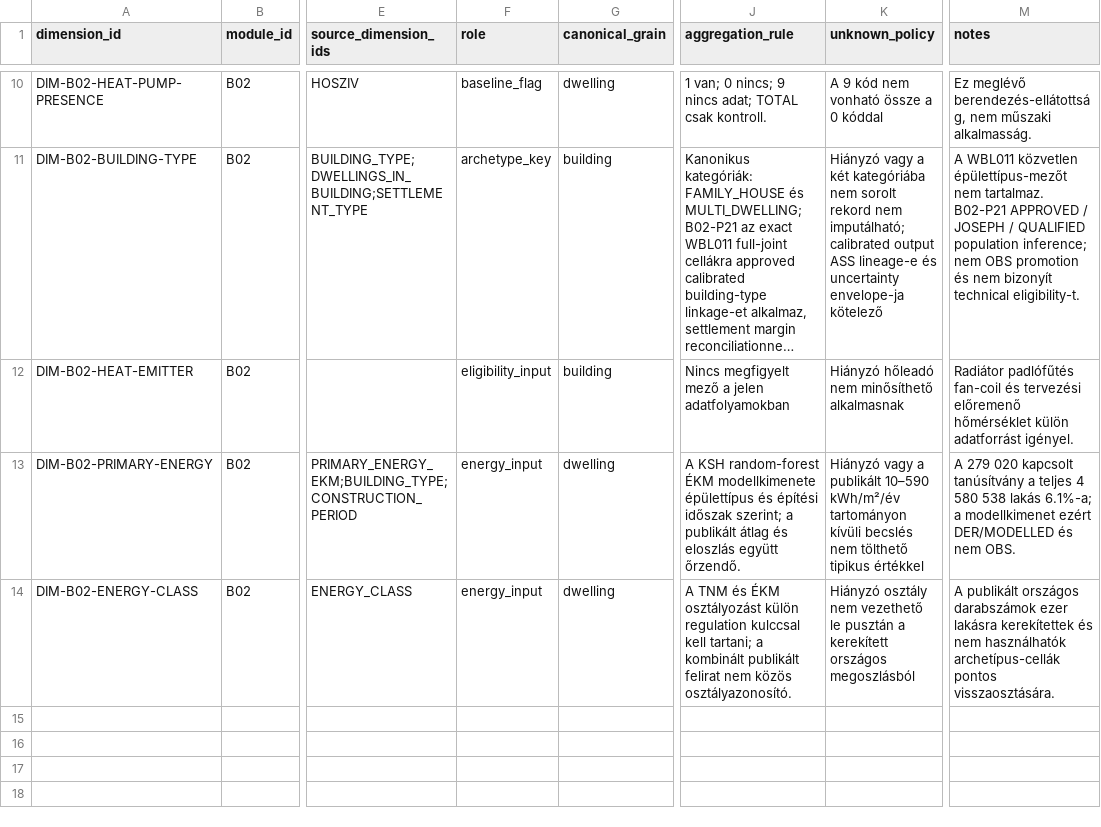
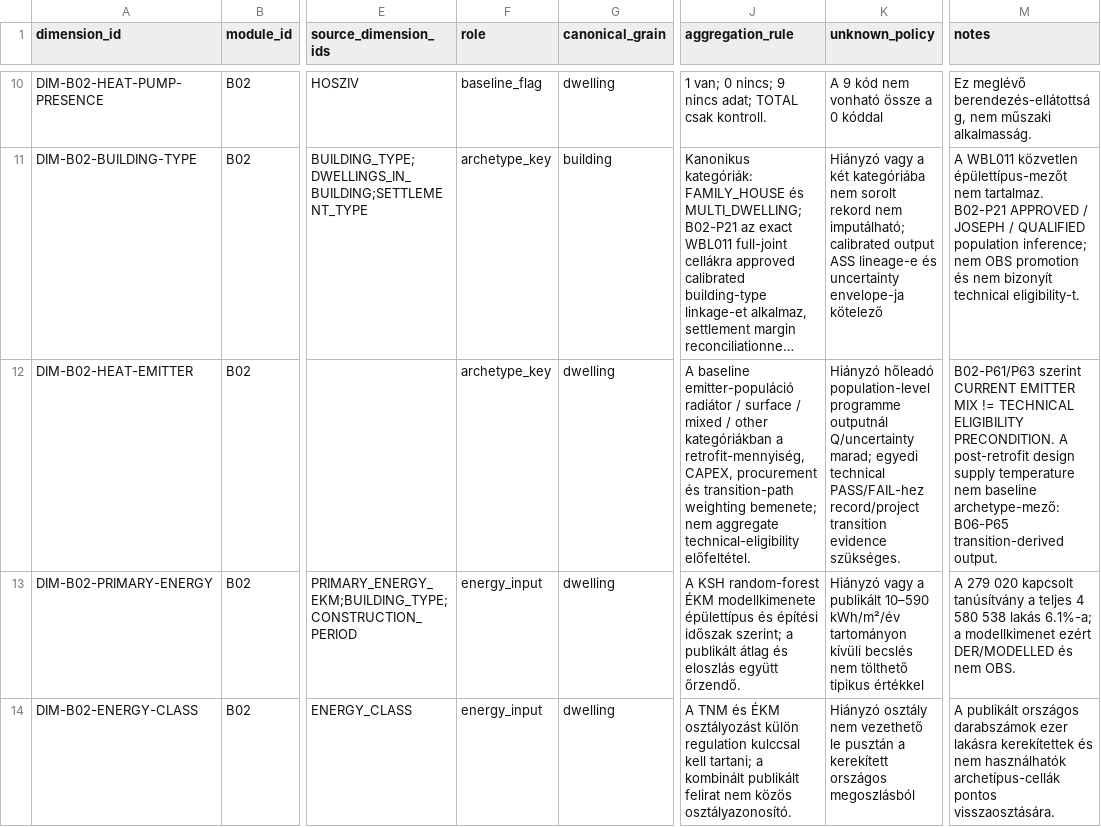
Before and after one commit to Anonymoos-Rommel/hoszivattyu-akkumulator-orszagos-modell, a CSV file: registry/archetype_dimensions.csv, drawn as a sheet; only a part is shown, gaps mark what is left out; long unchanged cells end in …; the diff names each change by its address in the sheet, - before the commit and + after, or states it on an @@ line.

Commit message:
B02-P63: reapply semantic repair on canonical main

```diff
--- a/registry/archetype_dimensions.csv
+++ b/registry/archetype_dimensions.csv
-F12 (role): eligibility_input
+F12 (role): archetype_key
-G12 (canonical_grain): building
+G12 (canonical_grain): dwelling
-J12 (aggregation_rule): Nincs megfigyelt mező a jelen adatfolyamokban
+J12 (aggregation_rule): A baseline emitter-populáció radiátor / surface / mixed / other kategóriákban a retrofit-mennyiség, CAPEX, procurement és transition-path weighting bemenete; nem aggregate technical-eligibility előfeltétel.
-K12 (unknown_policy): Hiányzó hőleadó nem minősíthető alkalmasnak
+K12 (unknown_policy): Hiányzó hőleadó population-level programme outputnál Q/uncertainty marad; egyedi technical PASS/FAIL-hez record/project transition evidence szükséges.
-M12 (notes): Radiátor padlófűtés fan-coil és tervezési előremenő hőmérséklet külön adatforrást igényel.
+M12 (notes): B02-P61/P63 szerint CURRENT EMITTER MIX != TECHNICAL ELIGIBILITY PRECONDITION. A post-retrofit design supply temperature nem baseline archetype-mező: B06-P65 transition-derived output.
```
